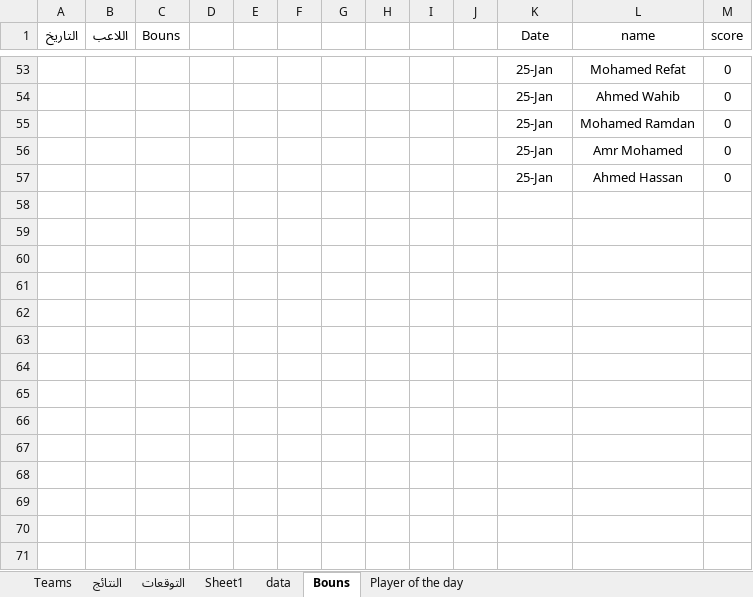
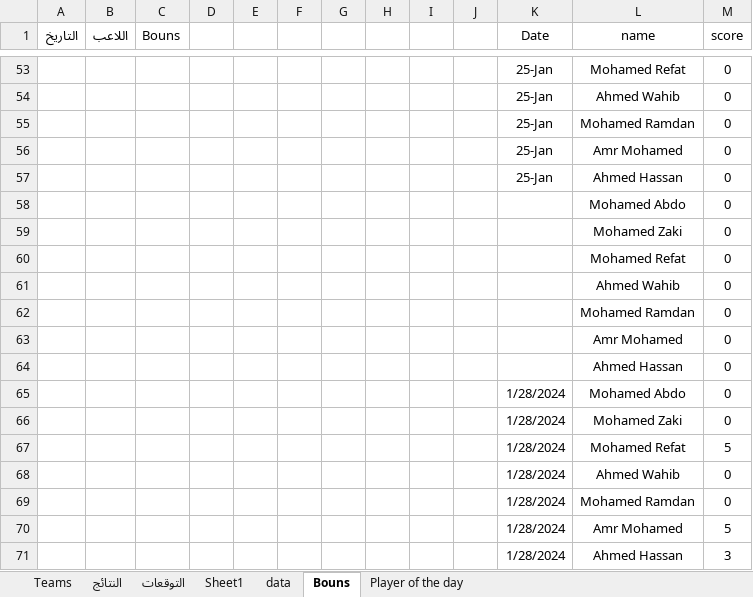
Before and after one commit to Ahmed0Hassan0/competition, an Excel workbook: Datasets/Africa 2024-.xlsx, sheet Bouns, drawn as a sheet; only a part is shown, gaps mark what is left out; values as stored, in another font and other column widths than the file's, no borders; the diff names each change by its address in the sheet, - before the commit and + after, or states it on an @@ line.

```diff
--- a/Datasets/Africa 2024-.xlsx (sheet Bouns)
+++ b/Datasets/Africa 2024-.xlsx (sheet Bouns)
+row 58:  |  |  |  |  |  |  |  |  |  |  | Mohamed Abdo | 0
+row 59:  |  |  |  |  |  |  |  |  |  |  | Mohamed Zaki | 0
+row 60:  |  |  |  |  |  |  |  |  |  |  | Mohamed Refat | 0
+row 61:  |  |  |  |  |  |  |  |  |  |  | Ahmed Wahib | 0
+row 62:  |  |  |  |  |  |  |  |  |  |  | Mohamed Ramdan | 0
+row 63:  |  |  |  |  |  |  |  |  |  |  | Amr Mohamed | 0
+row 64:  |  |  |  |  |  |  |  |  |  |  | Ahmed Hassan | 0
+row 65:  |  |  |  |  |  |  |  |  |  | 1/28/2024 | Mohamed Abdo | 0
+row 66:  |  |  |  |  |  |  |  |  |  | 1/28/2024 | Mohamed Zaki | 0
+row 67:  |  |  |  |  |  |  |  |  |  | 1/28/2024 | Mohamed Refat | 5
+row 68:  |  |  |  |  |  |  |  |  |  | 1/28/2024 | Ahmed Wahib | 0
+row 69:  |  |  |  |  |  |  |  |  |  | 1/28/2024 | Mohamed Ramdan | 0
+row 70:  |  |  |  |  |  |  |  |  |  | 1/28/2024 | Amr Mohamed | 5
+row 71:  |  |  |  |  |  |  |  |  |  | 1/28/2024 | Ahmed Hassan | 3
```
Also changed, not shown: sheet التوقعات, sheet data, sheet النتائج, sheet Player of the day, sheet Sheet1, formulas that keep their value, hidden cells.
